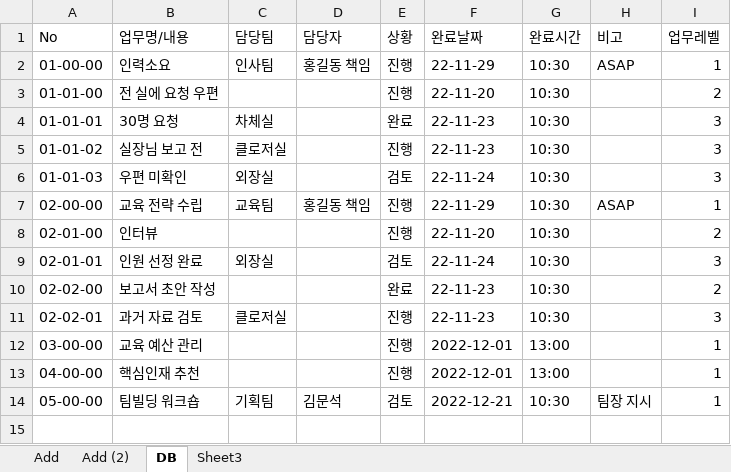
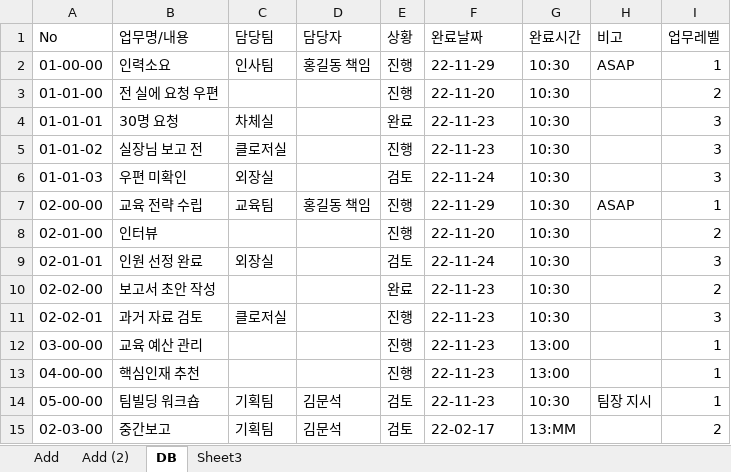
Before and after one commit to Nes0123/ToDoList, an Excel workbook: ToDoList_Form.xlsx, sheet DB, drawn as a sheet; values as stored, in another font and other column widths than the file's, no borders; the diff names each change by its address in the sheet, - before the commit and + after, or states it on an @@ line.

```diff
--- a/ToDoList_Form.xlsx (sheet DB)
+++ b/ToDoList_Form.xlsx (sheet DB)
-F12:F13 (완료날짜): 2022-12-01
+F12:F13 (완료날짜): 22-11-23
-F14 (완료날짜): 2022-12-21
+F14 (완료날짜): 22-11-23
+row 15: 02-03-00 | 중간보고 | 기획팀 | 김문석 | 검토 | 22-02-17 | 13:MM |  | 2
```
Also changed, not shown: 3 other files.
